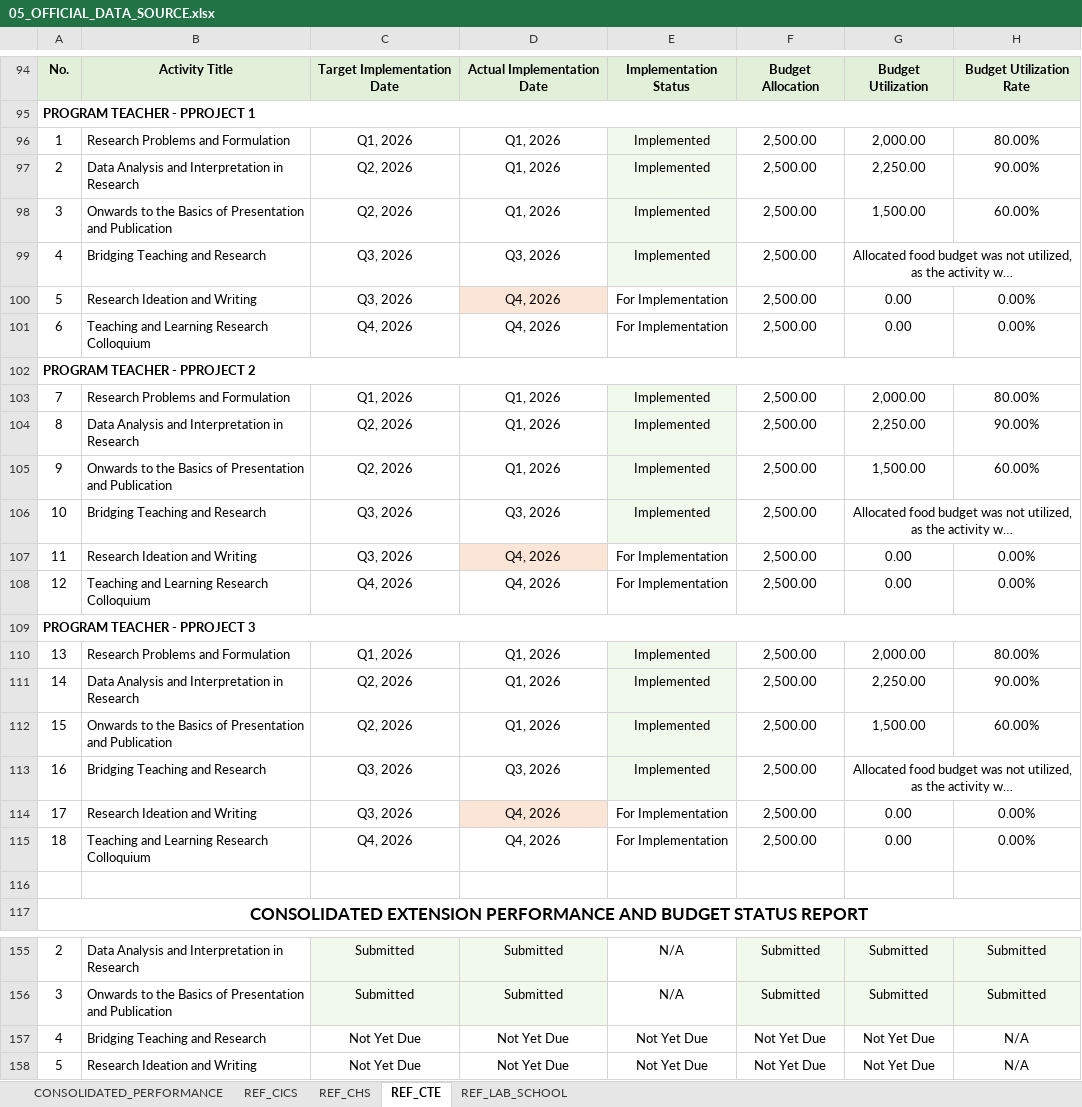
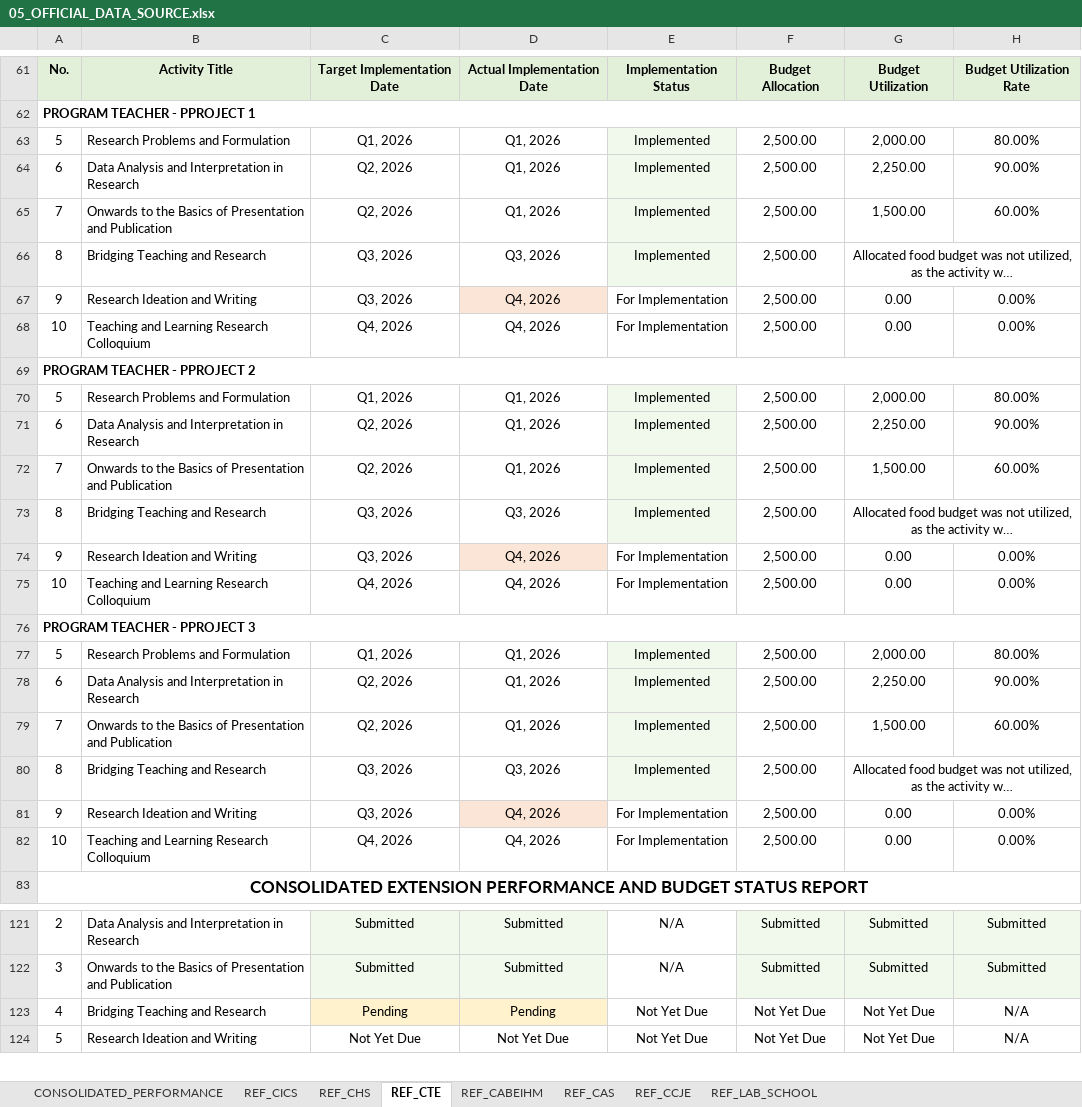
Before and after one commit to extensionnasugbu/extension-monitoring, an Excel workbook: 05_OFFICIAL_DATA_SOURCE.xlsx, sheet REF_CTE, drawn as a sheet; only a part is shown, gaps mark what is left out; long unchanged cells end in …; values as stored, in another font and other column widths than the file's, no borders; removed rows and columns are numbered as before the commit, all else as after; the diff covers the shown part only; the diff names each change by its address in the sheet, - before the commit and + after, or states it on an @@ line.

```diff
--- a/05_OFFICIAL_DATA_SOURCE.xlsx (sheet REF_CTE)
+++ b/05_OFFICIAL_DATA_SOURCE.xlsx (sheet REF_CTE)
+sheet tab: REF_CABEIHM
+sheet tab: REF_CAS
+sheet tab: REF_CCJE
-A63: 1
+A63: 5
-A64: 2
+A64: 6
-A65: 3
+A65: 7
-A66: 4
+A66: 8
-A67: 5
+A67: 9
-A68: 6
+A68: 10
-A70: 7
+A70: 5
-A71: 8
+A71: 6
-A72: 9
+A72: 7
-A73: 10
+A73: 8
-A74: 11
+A74: 9
-A75: 12
+A75: 10
-A77: 13
+A77: 5
-A78: 14
+A78: 6
-A79: 15
+A79: 7
-A80: 16
+A80: 8
-A81: 17
+A81: 9
-A82: 18
+A82: 10
-row 116: (empty)
-C123: Not Yet Due
+C123: Pending
-C123:D123 fill: none
+C123:D123 fill: #FFF2CC
-D123: Not Yet Due
+D123: Pending
```
Also changed, not shown: 2 added rows, 36 removed rows, 13 edited cells and cell formats elsewhere in this sheet, sheet REF_LAB_SCHOOL, sheet REF_CHS, sheet CONSOLIDATED_PERFORMANCE, sheet REF_CICS, formulas that keep their value, 1 other file.
